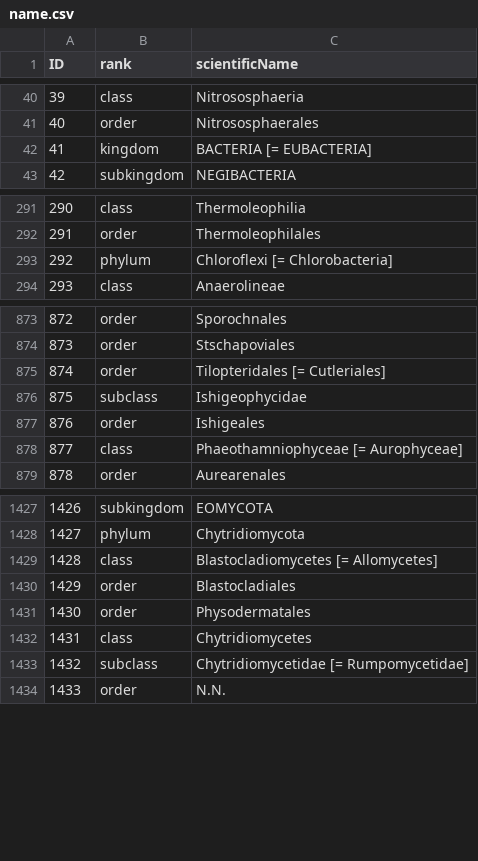
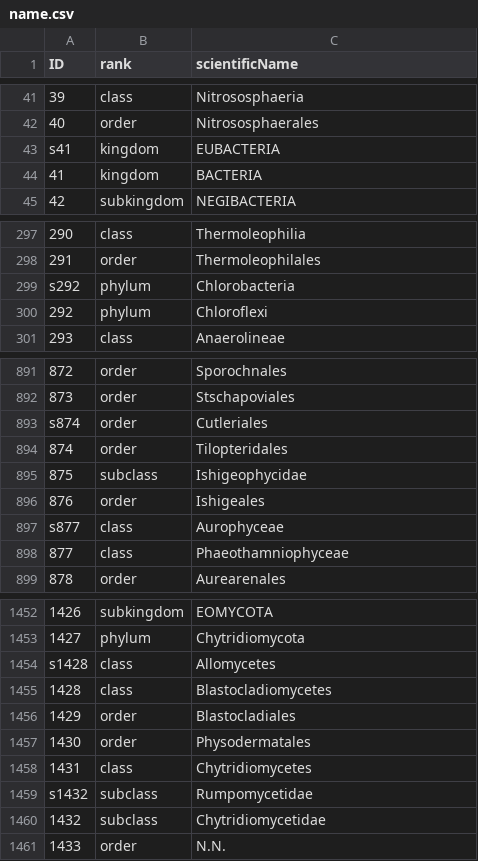
Before and after one commit to CatalogueOfLife/data-col-hierarchy, a CSV file: name.csv, drawn as a sheet; only a part is shown, gaps mark what is left out; addresses are those after the commit; the diff covers the shown part only; the diff names each change by its address in the sheet, - before the commit and + after, or states it on an @@ line.

```diff
--- a/name.csv
+++ b/name.csv
@@ column A (ID) renumbered between rows 3 and 2700 @@
-C43 (scientificName): BACTERIA [= EUBACTERIA]
+C43 (scientificName): EUBACTERIA
+row 44: 41 | kingdom | BACTERIA
-C299 (scientificName): Chloroflexi [= Chlorobacteria]
+C299 (scientificName): Chlorobacteria
+row 300: 292 | phylum | Chloroflexi
+row 893: s874 | order | Cutleriales
-C894 (scientificName): Tilopteridales [= Cutleriales]
+C894 (scientificName): Tilopteridales
+row 897: s877 | class | Aurophyceae
-C898 (scientificName): Phaeothamniophyceae [= Aurophyceae]
+C898 (scientificName): Phaeothamniophyceae
+row 1454: s1428 | class | Allomycetes
-C1455 (scientificName): Blastocladiomycetes [= Allomycetes]
+C1455 (scientificName): Blastocladiomycetes
+row 1459: s1432 | subclass | Rumpomycetidae
-C1460 (scientificName): Chytridiomycetidae [= Rumpomycetidae]
+C1460 (scientificName): Chytridiomycetidae
```
Also changed, not shown: 35 added rows and 35 edited cells elsewhere in this file, 2 other files.
